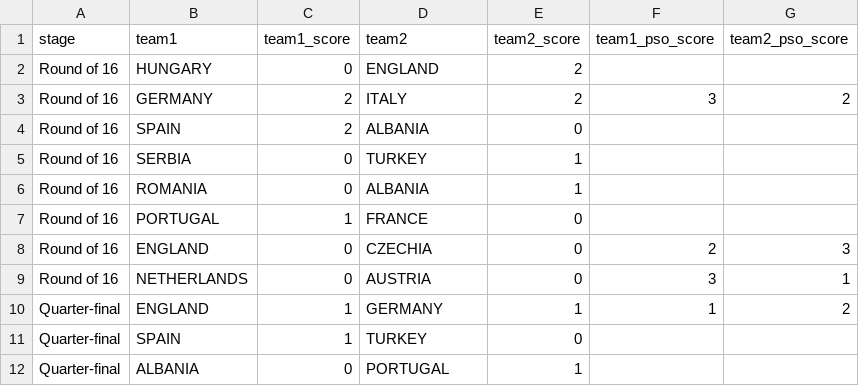
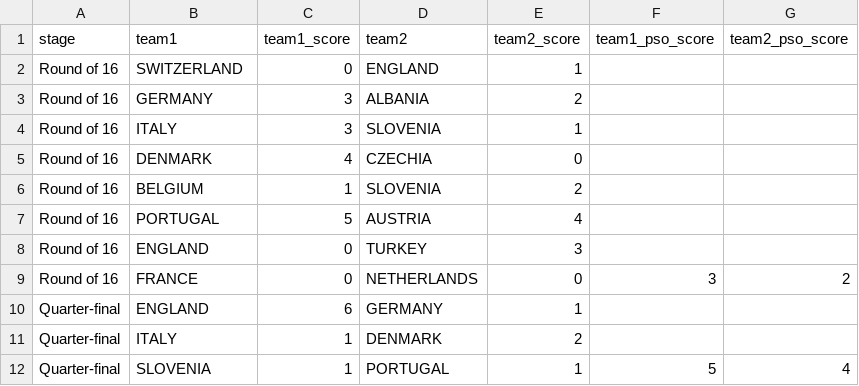
Before and after one commit to dickymoore/Euro2024Predictor, a CSV file: data/results/knockout_stage_results.csv, drawn as a sheet; only a part is shown; the diff covers the shown part only.

Commit message:
results

```diff
--- a/data/results/knockout_stage_results.csv
+++ b/data/results/knockout_stage_results.csv
@@ -1,12 +1,12 @@
 stage,team1,team1_score,team2,team2_score,team1_pso_score,team2_pso_score
-Round of 16,HUNGARY,0,ENGLAND,2,,
-Round of 16,GERMANY,2,ITALY,2,3,2
-Round of 16,SPAIN,2,ALBANIA,0,,
-Round of 16,SERBIA,0,TURKEY,1,,
-Round of 16,ROMANIA,0,ALBANIA,1,,
-Round of 16,PORTUGAL,1,FRANCE,0,,
-Round of 16,ENGLAND,0,CZECHIA,0,2,3
-Round of 16,NETHERLANDS,0,AUSTRIA,0,3,1
-Quarter-final,ENGLAND,1,GERMANY,1,1,2
-Quarter-final,SPAIN,1,TURKEY,0,,
-Quarter-final,ALBANIA,0,PORTUGAL,1,,
+Round of 16,SWITZERLAND,0,ENGLAND,1,,
+Round of 16,GERMANY,3,ALBANIA,2,,
+Round of 16,ITALY,3,SLOVENIA,1,,
+Round of 16,DENMARK,4,CZECHIA,0,,
+Round of 16,BELGIUM,1,SLOVENIA,2,,
+Round of 16,PORTUGAL,5,AUSTRIA,4,,
+Round of 16,ENGLAND,0,TURKEY,3,,
+Round of 16,FRANCE,0,NETHERLANDS,0,3,2
+Quarter-final,ENGLAND,6,GERMANY,1,,
+Quarter-final,ITALY,1,DENMARK,2,,
+Quarter-final,SLOVENIA,1,PORTUGAL,1,5,4
```
Also changed, not shown: 18 edited cells elsewhere in this file, data/results/group_stage_results.csv, 1 other file.
